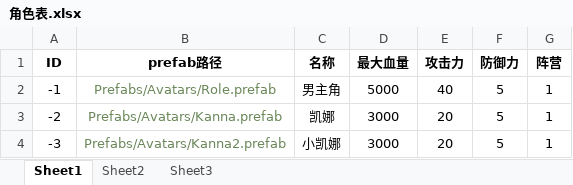
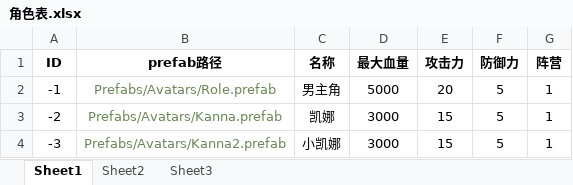
Before and after one commit to jinlindeshi/Cartoon_reign, an Excel workbook: Excel/角色表.xlsx, sheet Sheet1, drawn as a sheet; values as stored, in another font and other column widths than the file's, no borders; the diff names each change by its address in the sheet, - before the commit and + after, or states it on an @@ line.

```diff
--- a/Excel/角色表.xlsx (sheet Sheet1)
+++ b/Excel/角色表.xlsx (sheet Sheet1)
-E2 (攻击力): 40
+E2 (攻击力): 20
-E3:E4 (攻击力): 20
+E3:E4 (攻击力): 15
```
Also changed, not shown: 12 other files.
